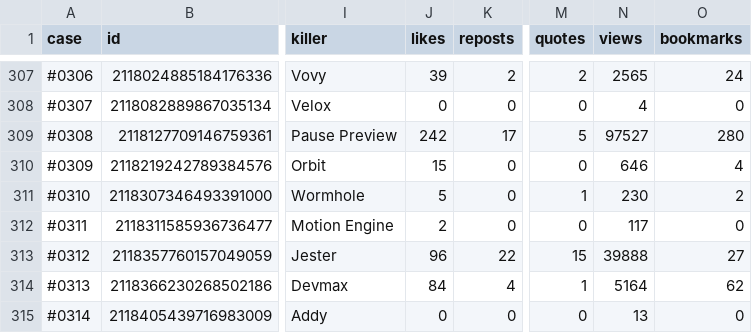
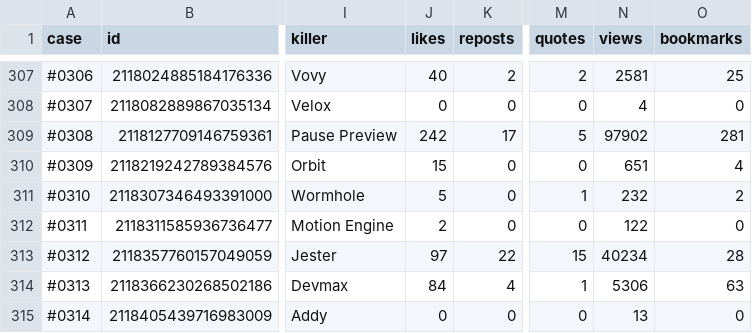
Before and after one commit to tonykipkemboi/wejustkilled, a CSV file: docs/WeJustKilled_all_kills.csv, drawn as a sheet; only a part is shown, gaps mark what is left out; the diff covers the shown part only; the diff names each change by its address in the sheet, - before the commit and + after, or states it on an @@ line.

```diff
--- a/docs/WeJustKilled_all_kills.csv
+++ b/docs/WeJustKilled_all_kills.csv
-J307 (likes): 39
+J307 (likes): 40
-N307 (views): 2565
+N307 (views): 2581
-O307 (bookmarks): 24
+O307 (bookmarks): 25
-N309 (views): 97527
+N309 (views): 97902
-O309 (bookmarks): 280
+O309 (bookmarks): 281
-N310 (views): 646
+N310 (views): 651
-N311 (views): 230
+N311 (views): 232
-N312 (views): 117
+N312 (views): 122
-J313 (likes): 96
+J313 (likes): 97
-N313 (views): 39888
+N313 (views): 40234
-O313 (bookmarks): 27
+O313 (bookmarks): 28
-N314 (views): 5164
+N314 (views): 5306
-O314 (bookmarks): 62
+O314 (bookmarks): 63
```
Also changed, not shown: 1 added row and 44 edited cells elsewhere in this file, 5 other files.
